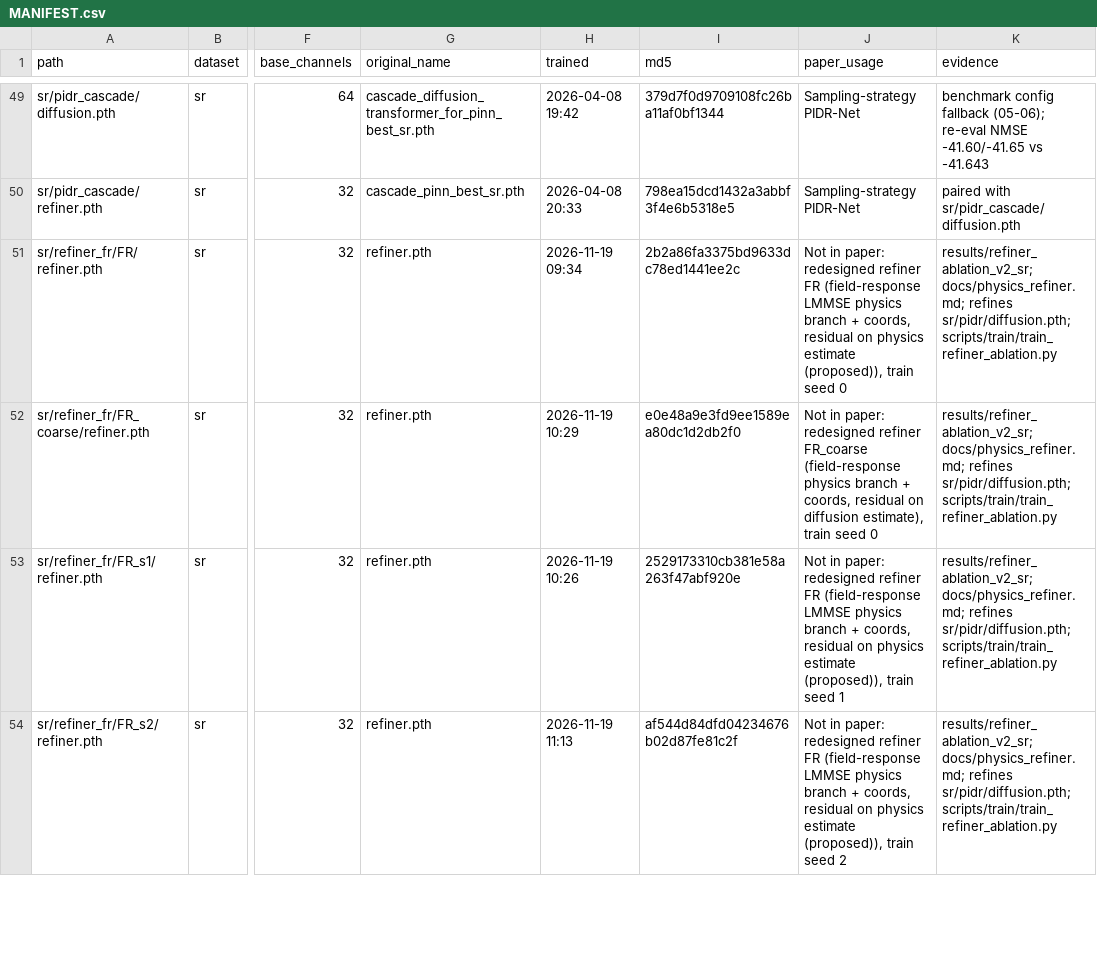
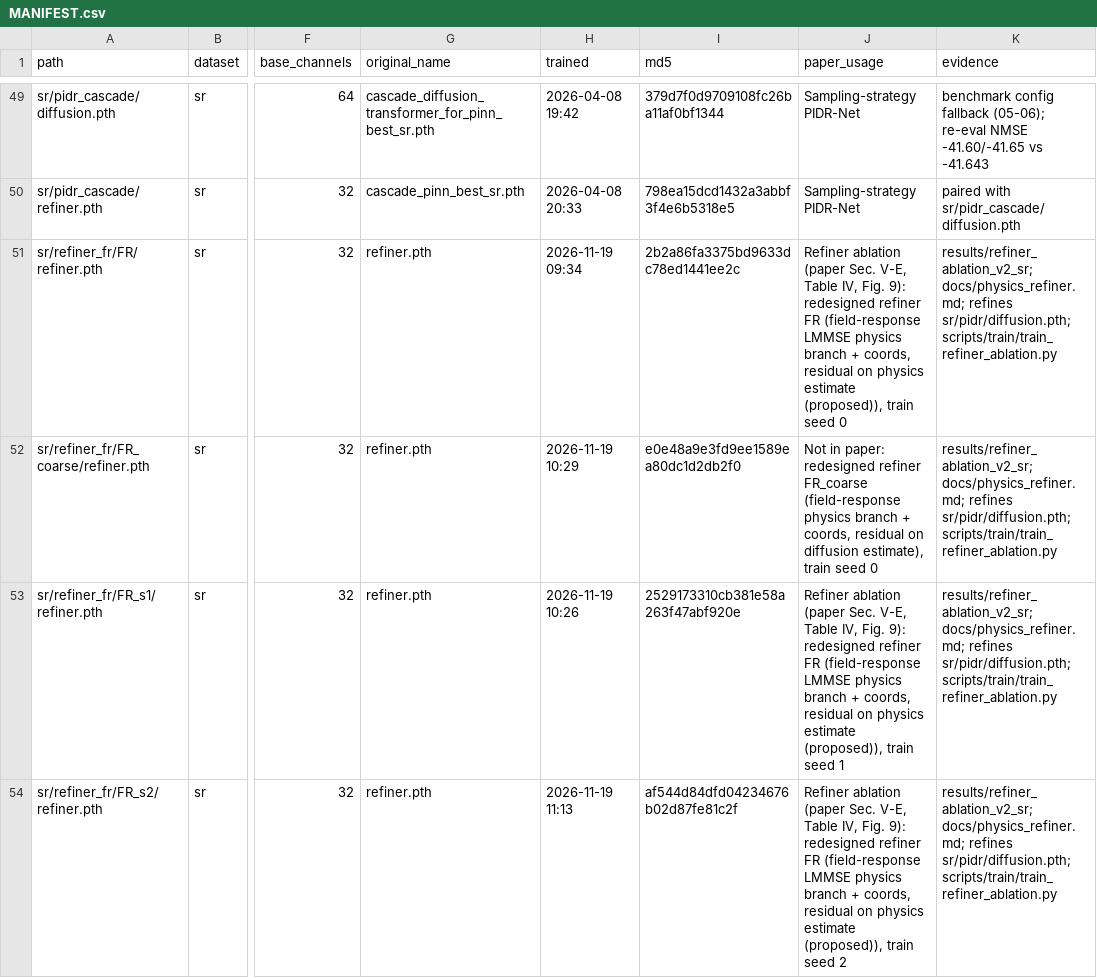
Before and after one commit to elton-coding/PIDR-Claude, a CSV file: checkpoints/MANIFEST.csv, drawn as a sheet; only a part is shown, gaps mark what is left out; the diff covers the shown part only; the diff names each change by its address in the sheet, - before the commit and + after, or states it on an @@ line.

```diff
--- a/checkpoints/MANIFEST.csv
+++ b/checkpoints/MANIFEST.csv
-J51 (paper_usage): Not in paper: redesigned refiner…
+J51 (paper_usage): Refiner ablation (paper Sec. V-E, Table IV, Fig. 9): redesigned refiner…
-J53 (paper_usage): Not in paper: redesigned refiner…
+J53 (paper_usage): Refiner ablation (paper Sec. V-E, Table IV, Fig. 9): redesigned refiner…
-J54 (paper_usage): Not in paper: redesigned refiner…
+J54 (paper_usage): Refiner ablation (paper Sec. V-E, Table IV, Fig. 9): redesigned refiner…
```
Also changed, not shown: 15 edited cells elsewhere in this file, 7 other files.
